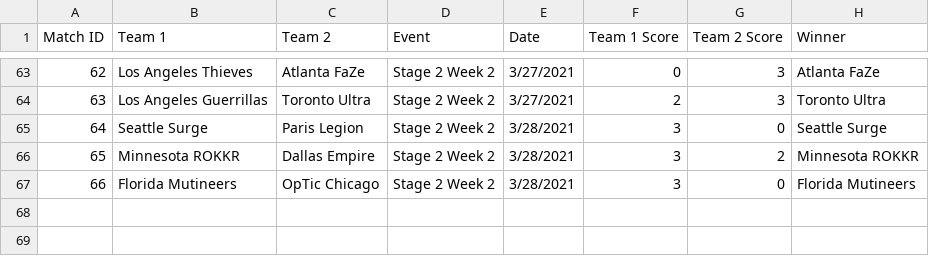
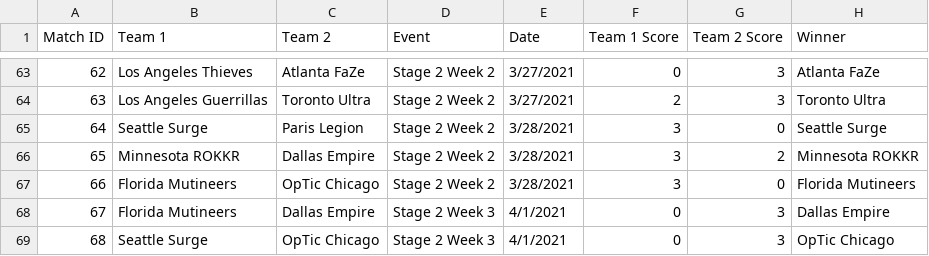
Before and after one commit to cford23/cod-stats-tool, a CSV file: data/matches.csv, drawn as a sheet; only a part is shown, gaps mark what is left out.

```diff
--- a/data/matches.csv
+++ b/data/matches.csv
@@ -67 +67,3 @@ Match ID,Team 1,Team 2,Event,Date,Team 1 Score,Team 2 Score,Winner
 66,Florida Mutineers,OpTic Chicago,Stage 2 Week 2,3/28/2021,3,0,Florida Mutineers
+67,Florida Mutineers,Dallas Empire,Stage 2 Week 3,4/1/2021,0,3,Dallas Empire
+68,Seattle Surge,OpTic Chicago,Stage 2 Week 3,4/1/2021,0,3,OpTic Chicago
```
Also changed, not shown: data/maps.csv, 1 other file.
